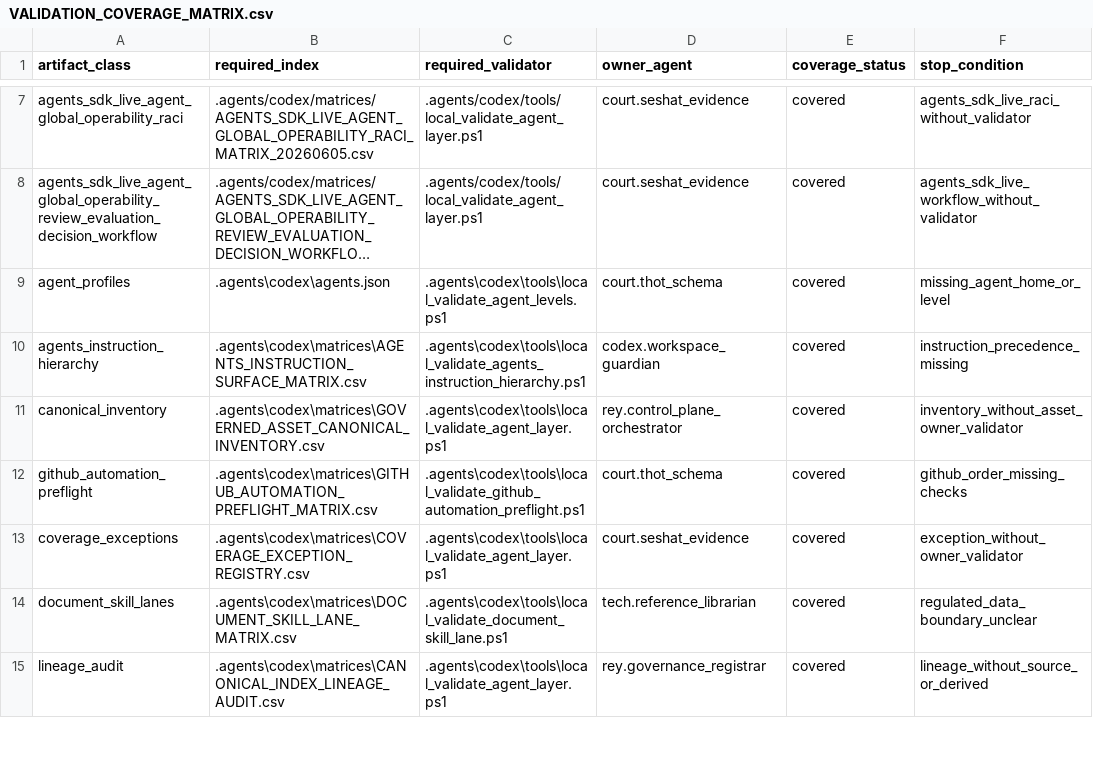
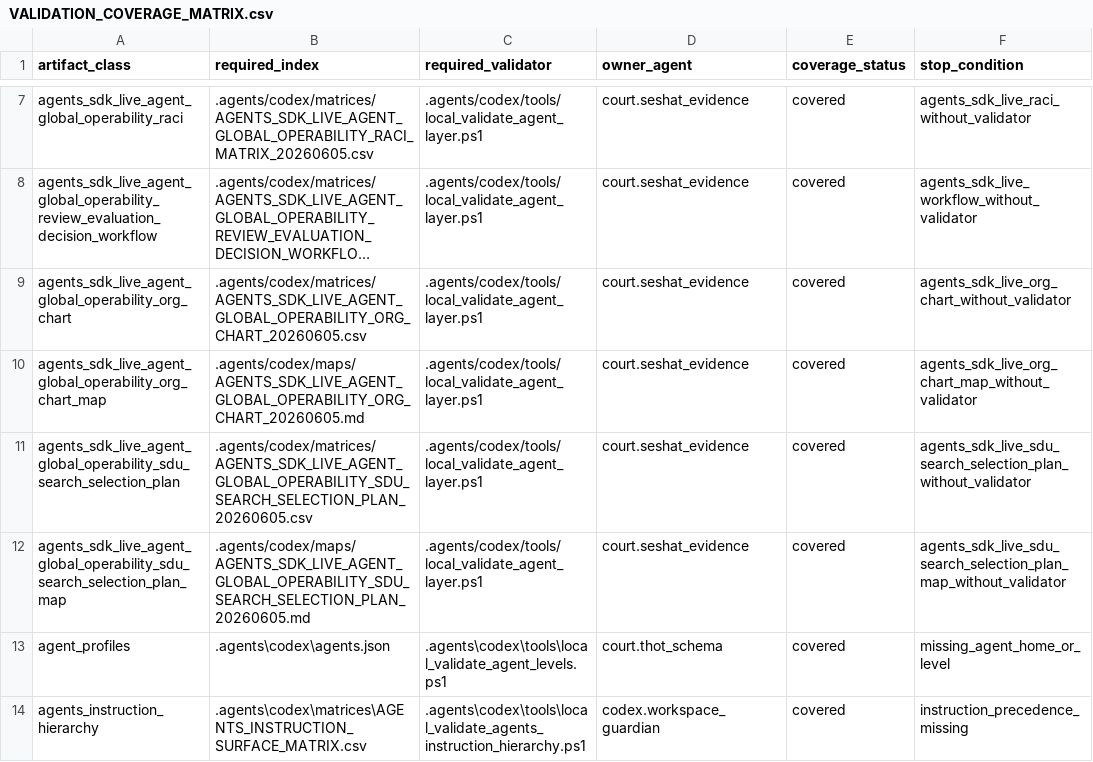
Before and after one commit to universo-rey/cabina-universal-d, a CSV file: .agents/codex/matrices/VALIDATION_COVERAGE_MATRIX.csv, drawn as a sheet; only a part is shown, gaps mark what is left out; the shorter side is filled out with more unchanged rows; long unchanged cells end in …; the diff names each change by its address in the sheet, - before the commit and + after, or states it on an @@ line.

```diff
--- a/.agents/codex/matrices/VALIDATION_COVERAGE_MATRIX.csv
+++ b/.agents/codex/matrices/VALIDATION_COVERAGE_MATRIX.csv
+row 9: agents_sdk_live_agent_global_operability_org_chart | .agents/codex/matrices/AGENTS_SDK_LIVE_AGENT_GLOBAL_OPERABILITY_ORG_CHART_20260605.csv | .agents/codex/tools/local_validate_agent_layer.ps1 | court.seshat_evidence | covered | agents_sdk_live_org_chart_without_validator
+row 10: agents_sdk_live_agent_global_operability_org_chart_map | .agents/codex/maps/AGENTS_SDK_LIVE_AGENT_GLOBAL_OPERABILITY_ORG_CHART_20260605.md | .agents/codex/tools/local_validate_agent_layer.ps1 | court.seshat_evidence | covered | agents_sdk_live_org_chart_map_without_validator
+row 11: agents_sdk_live_agent_global_operability_sdu_search_selection_plan | .agents/codex/matrices/AGENTS_SDK_LIVE_AGENT_GLOBAL_OPERABILITY_SDU_SEARCH_SELECTION_PLAN_20260605.csv | .agents/codex/tools/local_validate_agent_layer.ps1 | court.seshat_evidence | covered | agents_sdk_live_sdu_search_selection_plan_without_validator
+row 12: agents_sdk_live_agent_global_operability_sdu_search_selection_plan_map | .agents/codex/maps/AGENTS_SDK_LIVE_AGENT_GLOBAL_OPERABILITY_SDU_SEARCH_SELECTION_PLAN_20260605.md | .agents/codex/tools/local_validate_agent_layer.ps1 | court.seshat_evidence | covered | agents_sdk_live_sdu_search_selection_plan_map_without_validator
```
Also changed, not shown: .agents/codex/matrices/MATRIX_INDEX.csv, 5 other files.
